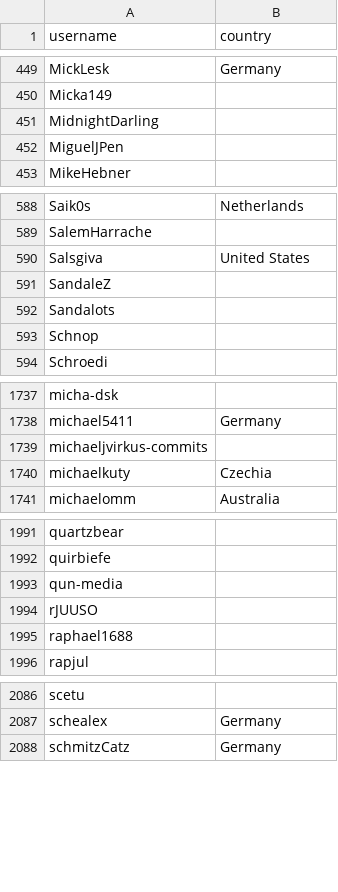
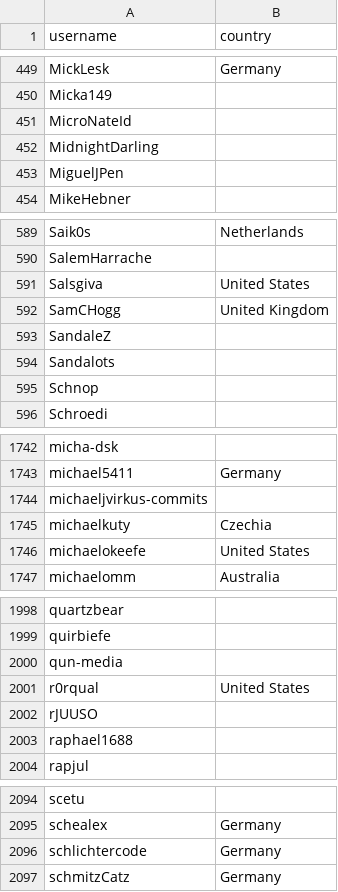
Before and after one commit to met67/alexbelgium-hassio-addons, a CSV file: .github/stargazer_countries.csv, drawn as a sheet; only a part is shown, gaps mark what is left out; the diff covers the shown part only; the diff names each change by its address in the sheet, - before the commit and + after, or states it on an @@ line.

```diff
--- a/.github/stargazer_countries.csv
+++ b/.github/stargazer_countries.csv
+row 451: MicroNateId
+row 592: SamCHogg | United Kingdom
+row 1746: michaelokeefe | United States
+row 2001: r0rqual | United States
+row 2096: schlichtercode | Germany
```
Also changed, not shown: 6 added rows and 2 edited cells elsewhere in this file, 1 other file.
